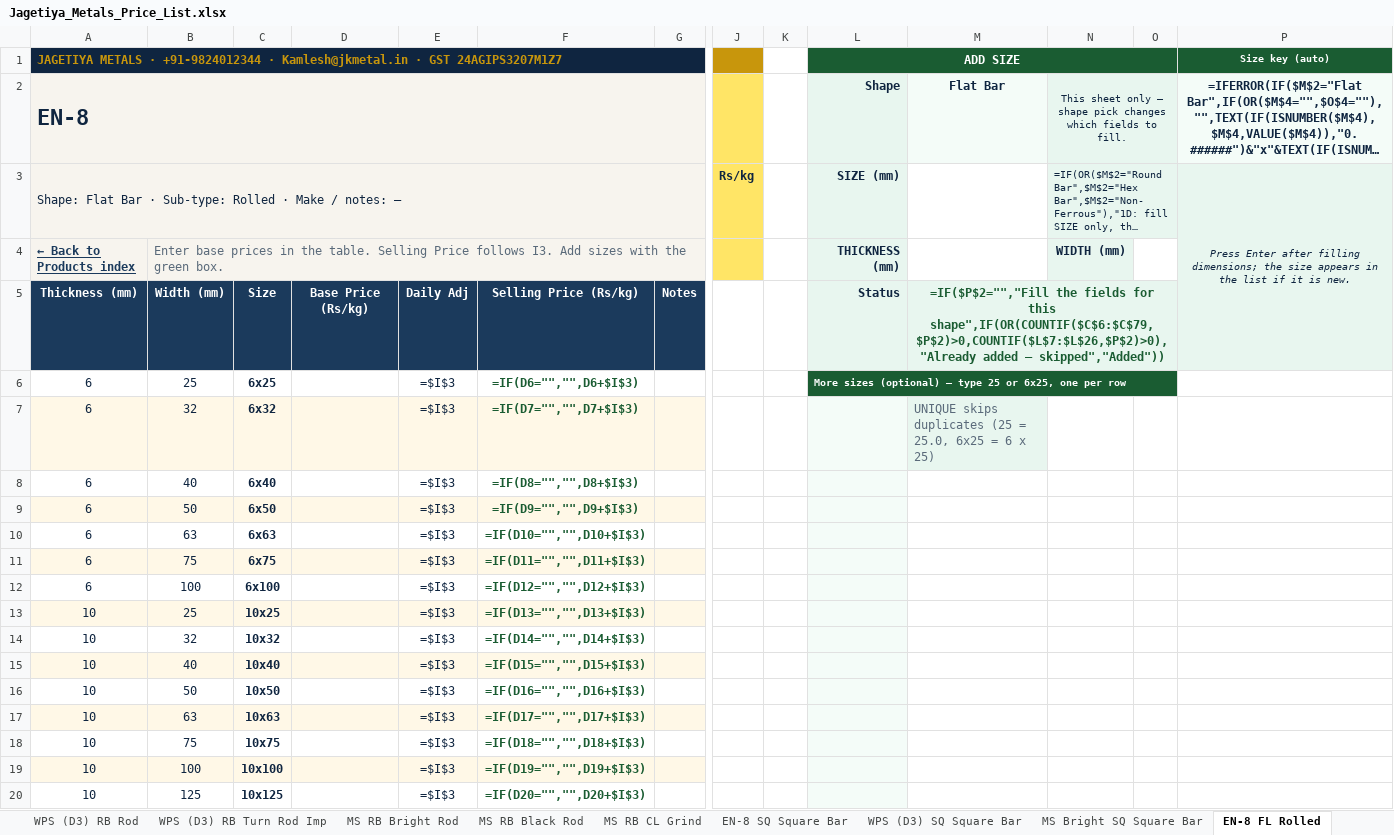
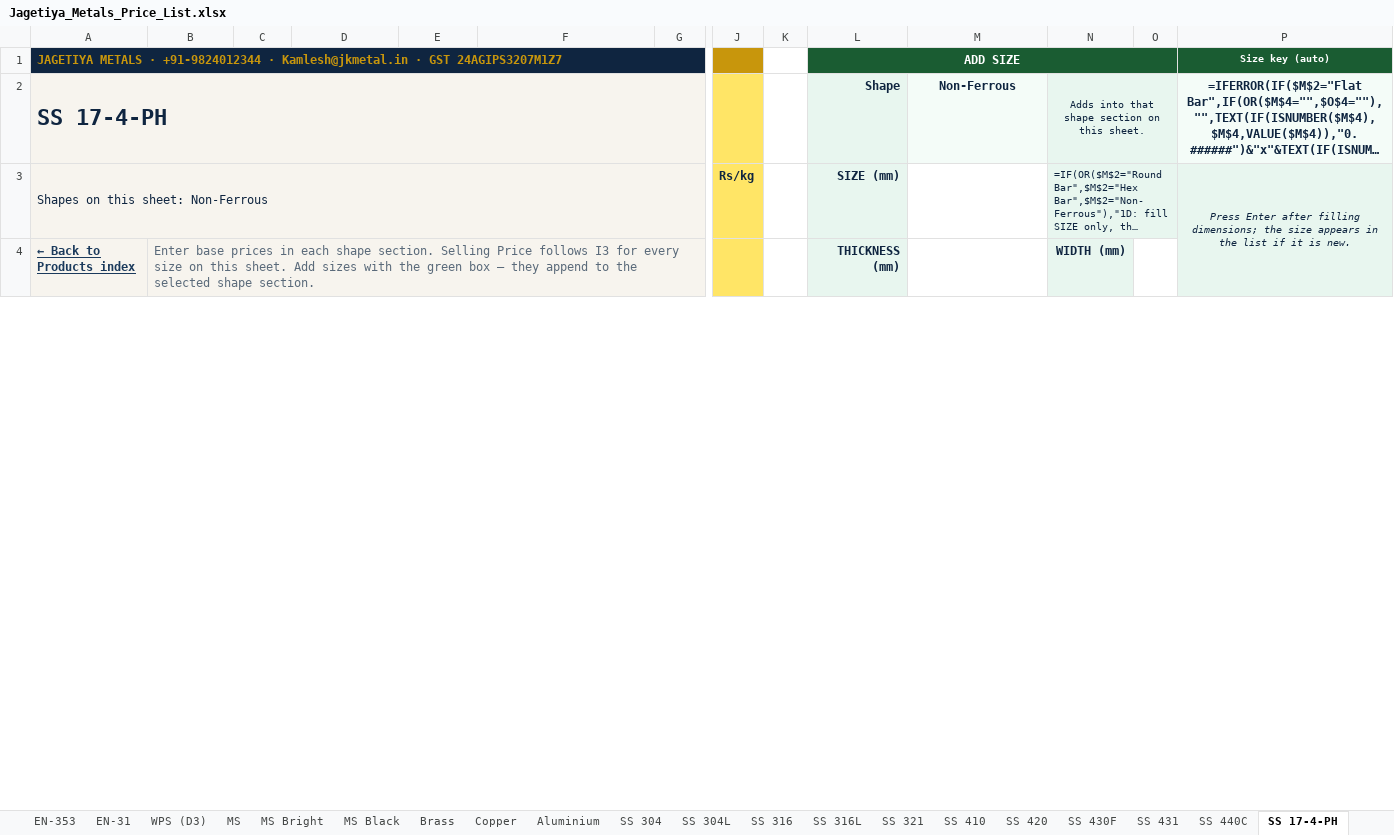
Before and after one commit to yashlp/yashlp, an Excel workbook: public/metals/Jagetiya_Metals_Price_List.xlsx, sheet SS 17-4-PH, drawn as a sheet; only a part is shown, gaps mark what is left out; long unchanged cells end in …; values as stored, in another font and other column widths than the file's, no borders; formulas without a stored value are shown as written; removed rows and columns are numbered as before the commit, all else as after; rows hold the shown columns only; the diff covers the shown part only; the diff names each change by its address in the sheet, - before the commit and + after, or states it on an @@ line.

```diff
--- a/public/metals/Jagetiya_Metals_Price_List.xlsx (sheet SS 17-4-PH)
+++ b/public/metals/Jagetiya_Metals_Price_List.xlsx (sheet SS 17-4-PH)
-sheet tab: WPS (D3) RB Rod
+sheet tab: SS 316
-sheet tab: WPS (D3) RB Turn Rod Imp
+sheet tab: SS 316L
-sheet tab: MS RB Bright Rod
+sheet tab: SS 321
-sheet tab: MS RB Black Rod
+sheet tab: SS 410
-sheet tab: MS RB CL Grind
+sheet tab: SS 420
-sheet tab: EN-8 SQ Square Bar
+sheet tab: SS 430F
-sheet tab: WPS (D3) SQ Square Bar
+sheet tab: SS 431
-sheet tab: MS Bright SQ Square Bar
+sheet tab: SS 440C
-sheet tab: EN-8 FL Rolled
+sheet tab: SS 17-4-PH
-A2: EN-8
+A2: SS 17-4-PH
-M2: Flat Bar
+M2: Non-Ferrous
-N2: This sheet only — shape pick changes which fields to fill.
+N2: Adds into that shape section on this sheet.
-A3: Shape: Flat Bar · Sub-type: Rolled · Make / notes: —
+A3: Shapes on this sheet: Non-Ferrous
-B4: …prices in the table. Selling Price follows I3. Add sizes with the green box.
+B4: …prices in each shape section. Selling Price follows I3 for every size on this sheet. Add sizes with the green box — they append to the selected shape section.
-row 5: Thickness (mm) | Width (mm) | Size | Base Price (Rs/kg) | Daily Adj | Selling Price (Rs/kg) | Notes |  |  | Status | =IF($P$2="","Fill the fields for this shape",IF(OR(COUNTIF($C$6:$C$79,$P$2)>0,COUNTIF($L$7:$L$26,$P$2)>0),"Already added — skipped","Added"))
-row 6: 6 | 25 | 6x25 |  | =$I$3 | =IF(D6="","",D6+$I$3) |  |  |  | More sizes (optional) — type 25 or 6x25, one per row
-row 7: 6 | 32 | 6x32 |  | =$I$3 | =IF(D7="","",D7+$I$3) |  |  |  |  | UNIQUE skips duplicates (25 = 25.0, 6x25 = 6 x 25)
-row 8: 6 | 40 | 6x40 |  | =$I$3 | =IF(D8="","",D8+$I$3)
-row 9: 6 | 50 | 6x50 |  | =$I$3 | =IF(D9="","",D9+$I$3)
-row 10: 6 | 63 | 6x63 |  | =$I$3 | =IF(D10="","",D10+$I$3)
-row 11: 6 | 75 | 6x75 |  | =$I$3 | =IF(D11="","",D11+$I$3)
-row 12: 6 | 100 | 6x100 |  | =$I$3 | =IF(D12="","",D12+$I$3)
-row 13: 10 | 25 | 10x25 |  | =$I$3 | =IF(D13="","",D13+$I$3)
-row 14: 10 | 32 | 10x32 |  | =$I$3 | =IF(D14="","",D14+$I$3)
-row 15: 10 | 40 | 10x40 |  | =$I$3 | =IF(D15="","",D15+$I$3)
-row 16: 10 | 50 | 10x50 |  | =$I$3 | =IF(D16="","",D16+$I$3)
-row 17: 10 | 63 | 10x63 |  | =$I$3 | =IF(D17="","",D17+$I$3)
-row 18: 10 | 75 | 10x75 |  | =$I$3 | =IF(D18="","",D18+$I$3)
-row 19: 10 | 100 | 10x100 |  | =$I$3 | =IF(D19="","",D19+$I$3)
-row 20: 10 | 125 | 10x125 |  | =$I$3 | =IF(D20="","",D20+$I$3)
```
Also changed, not shown: 24 added rows and 79 removed rows elsewhere in this sheet, sheet WPS (D3), sheet MS Bright, sheet EN-8, sheet MS, sheet EN-31, sheet 20MnCr5, 21 more sheets, other sheet tabs, 3 other files.
